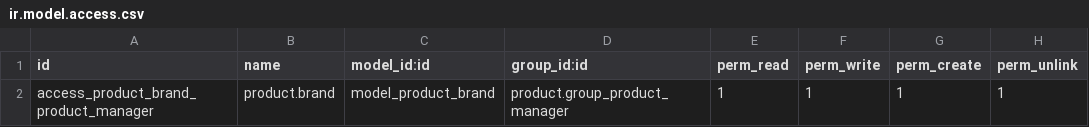
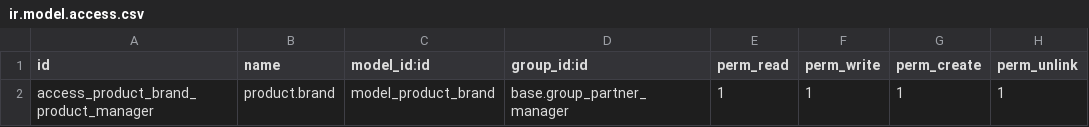
Before and after one commit to hurrinico/product-attribute, a CSV file: product_variant_cost_price/product_brand/security/ir.model.access.csv, drawn as a sheet.

```diff
--- a/product_variant_cost_price/product_brand/security/ir.model.access.csv
+++ b/product_variant_cost_price/product_brand/security/ir.model.access.csv
@@ -1,2 +1,2 @@
 "id","name","model_id:id","group_id:id","perm_read","perm_write","perm_create","perm_unlink"
-"access_product_brand_product_manager","product.brand","model_product_brand","product.group_product_manager",1,1,1,1
+"access_product_brand_product_manager","product.brand","model_product_brand","base.group_partner_manager",1,1,1,1
```
Also changed, not shown: 5 other files.
